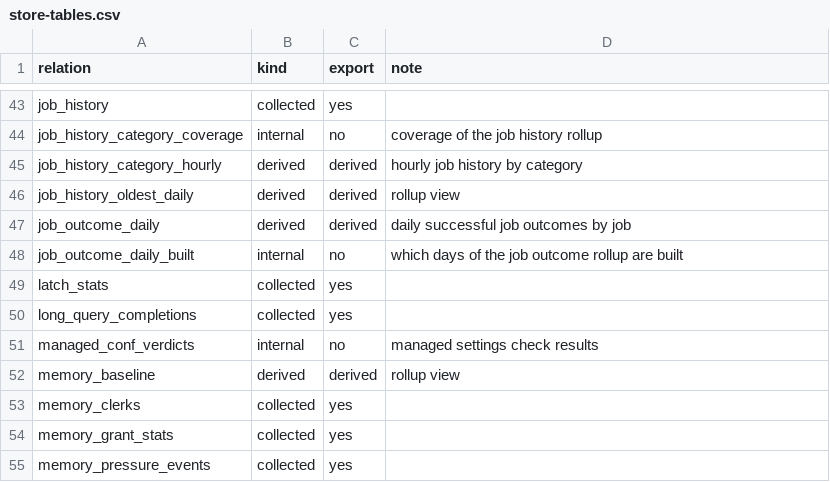
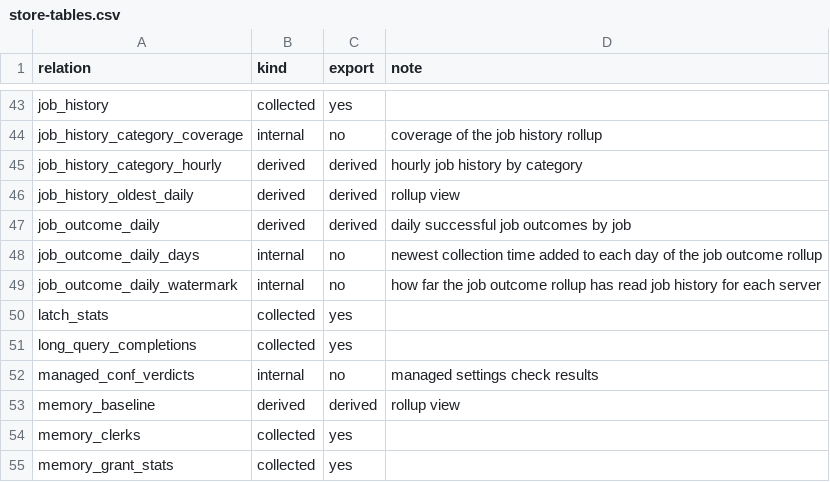
Before and after one commit to erikdarlingdata/PerformanceMonitor, a CSV file: docs/darling/store-tables.csv, drawn as a sheet; only a part is shown, gaps mark what is left out; the shorter side is filled out with more unchanged rows.

Commit message:
Build the job outcome rollup by collection_time against a per-server watermark (#9110)

```diff
--- a/docs/darling/store-tables.csv
+++ b/docs/darling/store-tables.csv
@@ -47,3 +47,4 @@ job_history_oldest_daily,derived,derived,rollup view
 job_outcome_daily,derived,derived,daily successful job outcomes by job
-job_outcome_daily_built,internal,no,which days of the job outcome rollup are built
+job_outcome_daily_days,internal,no,newest collection time added to each day of the job outcome rollup
+job_outcome_daily_watermark,internal,no,how far the job outcome rollup has read job history for each server
 latch_stats,collected,yes,
```
Also changed, not shown: 5 other files.
